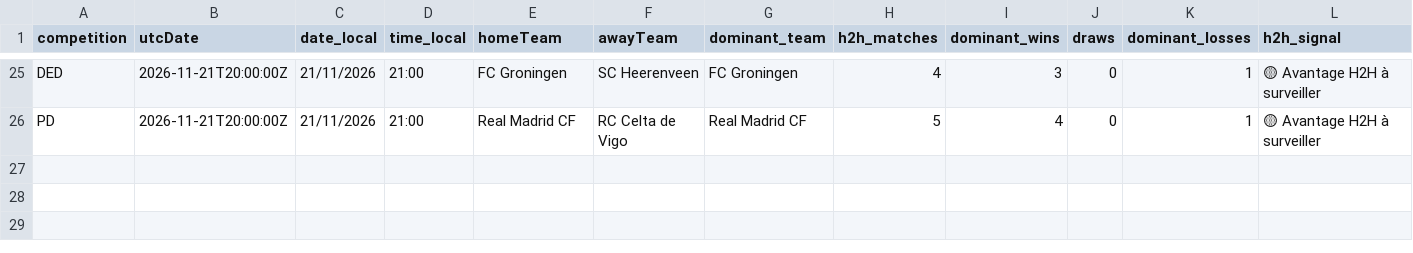
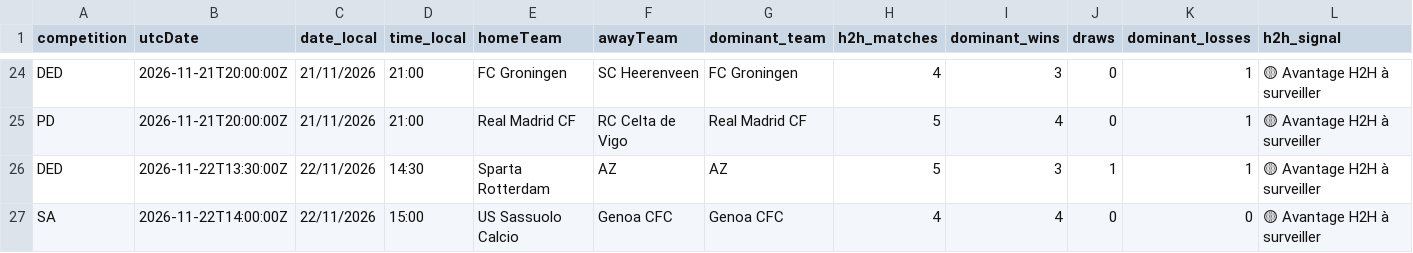
Before and after one commit to stanmyles/Footmob-alert, a CSV file: output/football_h2h_alerts.csv, drawn as a sheet; only a part is shown, gaps mark what is left out; rows hold the shown columns only; the diff covers the shown part only; the diff names each change by its address in the sheet, - before the commit and + after, or states it on an @@ line.

```diff
--- a/output/football_h2h_alerts.csv
+++ b/output/football_h2h_alerts.csv
+row 26: DED | 2026-11-22T13:30:00Z | 22/11/2026 | 14:30 | Sparta Rotterdam | AZ | AZ | 5 | 3 | 1 | 1 | 🟡 Avantage H2H à surveiller
+row 27: SA | 2026-11-22T14:00:00Z | 22/11/2026 | 15:00 | US Sassuolo Calcio | Genoa CFC | Genoa CFC | 4 | 4 | 0 | 0 | 🟡 Avantage H2H à surveiller
```
Also changed, not shown: 1 added row and 1 removed row elsewhere in this file, 2 other files.
